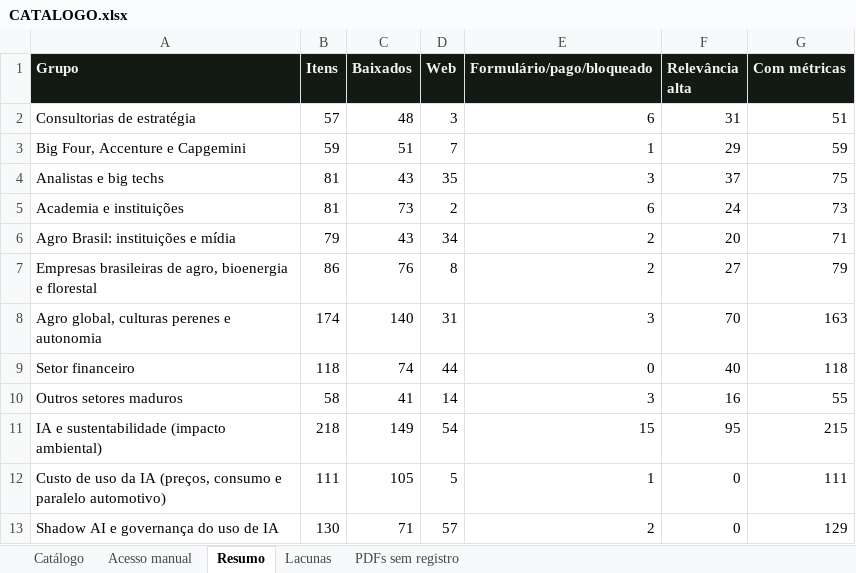
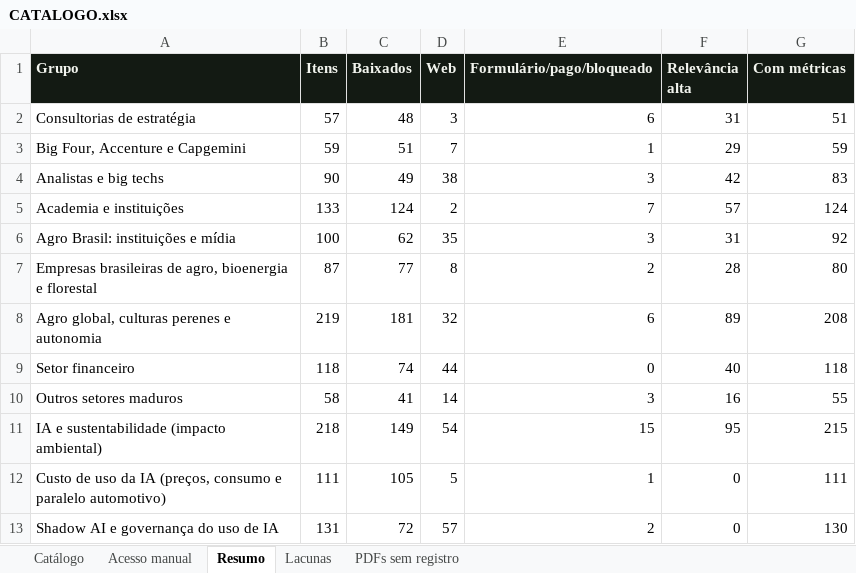
Before and after one commit to rafael-oagronomia/benchmark-acelen, an Excel workbook: _triagem-pesquisa/CATALOGO.xlsx, sheet Resumo, drawn as a sheet; values as stored, in another font and other column widths than the file's, no borders; the diff names each change by its address in the sheet, - before the commit and + after, or states it on an @@ line.

```diff
--- a/_triagem-pesquisa/CATALOGO.xlsx (sheet Resumo)
+++ b/_triagem-pesquisa/CATALOGO.xlsx (sheet Resumo)
-B4 (Itens): 81
+B4 (Itens): 90
-C4 (Baixados): 43
+C4 (Baixados): 49
-D4 (Web): 35
+D4 (Web): 38
-F4 (Relevância alta): 37
+F4 (Relevância alta): 42
-G4 (Com métricas): 75
+G4 (Com métricas): 83
-B5 (Itens): 81
+B5 (Itens): 133
-C5 (Baixados): 73
+C5 (Baixados): 124
-E5 (Formulário/pago/bloqueado): 6
+E5 (Formulário/pago/bloqueado): 7
-F5 (Relevância alta): 24
+F5 (Relevância alta): 57
-G5 (Com métricas): 73
+G5 (Com métricas): 124
-B6 (Itens): 79
+B6 (Itens): 100
-C6 (Baixados): 43
+C6 (Baixados): 62
-D6 (Web): 34
+D6 (Web): 35
-E6 (Formulário/pago/bloqueado): 2
+E6 (Formulário/pago/bloqueado): 3
-F6 (Relevância alta): 20
+F6 (Relevância alta): 31
-G6 (Com métricas): 71
+G6 (Com métricas): 92
-B7 (Itens): 86
+B7 (Itens): 87
-C7 (Baixados): 76
+C7 (Baixados): 77
-F7 (Relevância alta): 27
+F7 (Relevância alta): 28
-G7 (Com métricas): 79
+G7 (Com métricas): 80
-B8 (Itens): 174
+B8 (Itens): 219
-C8 (Baixados): 140
+C8 (Baixados): 181
-D8 (Web): 31
+D8 (Web): 32
-E8 (Formulário/pago/bloqueado): 3
+E8 (Formulário/pago/bloqueado): 6
-F8 (Relevância alta): 70
+F8 (Relevância alta): 89
-G8 (Com métricas): 163
+G8 (Com métricas): 208
-B13 (Itens): 130
+B13 (Itens): 131
-C13 (Baixados): 71
+C13 (Baixados): 72
-G13 (Com métricas): 129
+G13 (Com métricas): 130
```
Also changed, not shown: sheet Catálogo, sheet Lacunas, sheet Acesso manual, 19 other files.
